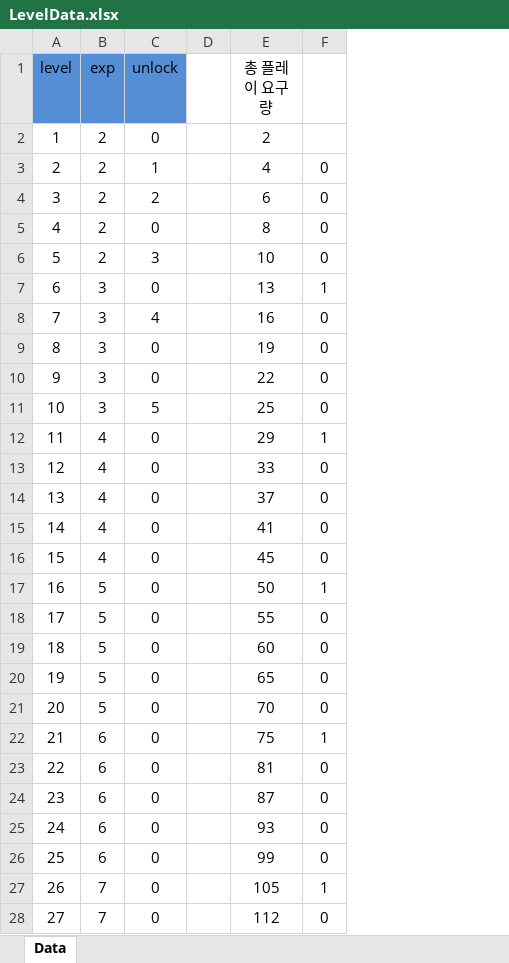
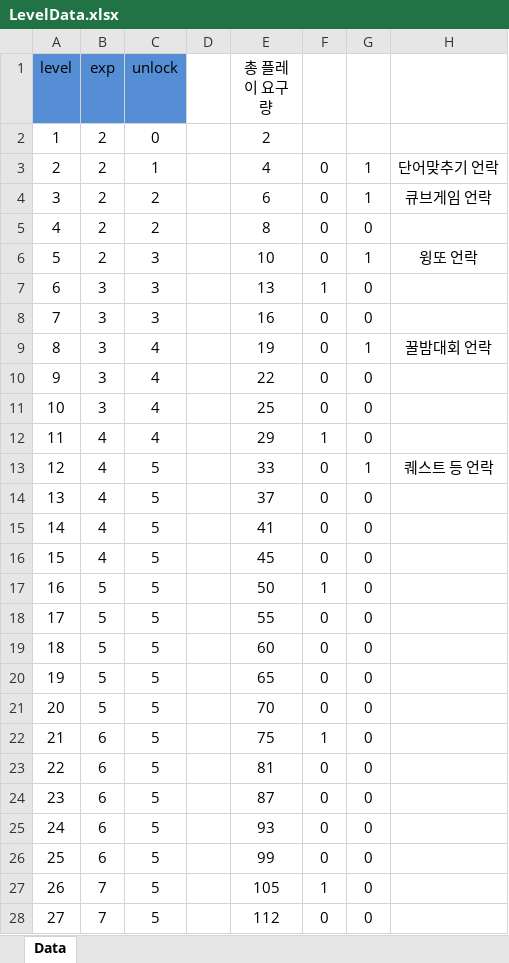
Before and after one commit to Hanel99/YMAMinigame, an Excel workbook: Assets/AddressableResource/Data/Excels/LevelData.xlsx, sheet Data, drawn as a sheet; only a part is shown; values as stored, in another font and other column widths than the file's, no borders; conditional formats not drawn; the diff covers the shown part only; the diff names each change by its address in the sheet, - before the commit and + after, or states it on an @@ line.

```diff
--- a/Assets/AddressableResource/Data/Excels/LevelData.xlsx (sheet Data)
+++ b/Assets/AddressableResource/Data/Excels/LevelData.xlsx (sheet Data)
+column G, rows 3-28: 1 | 1 | 0 | 1 | 0 | 0 | 1 | 0 | 0 | 0 | 1 | 0 | 0 | 0 | 0 | 0 | 0 | 0 | 0 | 0 | 0 | 0 | 0 | 0 | 0 | 0
+column H, rows 3-13: 단어맞추기 언락 | 큐브게임 언락 |  | 윙또 언락 |  |  | 꿀밤대회 언락 |  |  |  | 퀘스트 등 언락
-C5 (unlock): 0
+C5 (unlock): 2
-C7 (unlock): 0
+C7 (unlock): 3
-C8 (unlock): 4
+C8 (unlock): 3
-C9:C10 (unlock): 0
+C9:C10 (unlock): 4
-C11 (unlock): 5
+C11 (unlock): 4
-C12 (unlock): 0
+C12 (unlock): 4
-C13:C28 (unlock): 0
+C13:C28 (unlock): 5
```
Also changed, not shown: 273 edited cells elsewhere in this sheet, Assets/AddressableResource/Data/Excels/StringData.xlsx, 30 other files.
